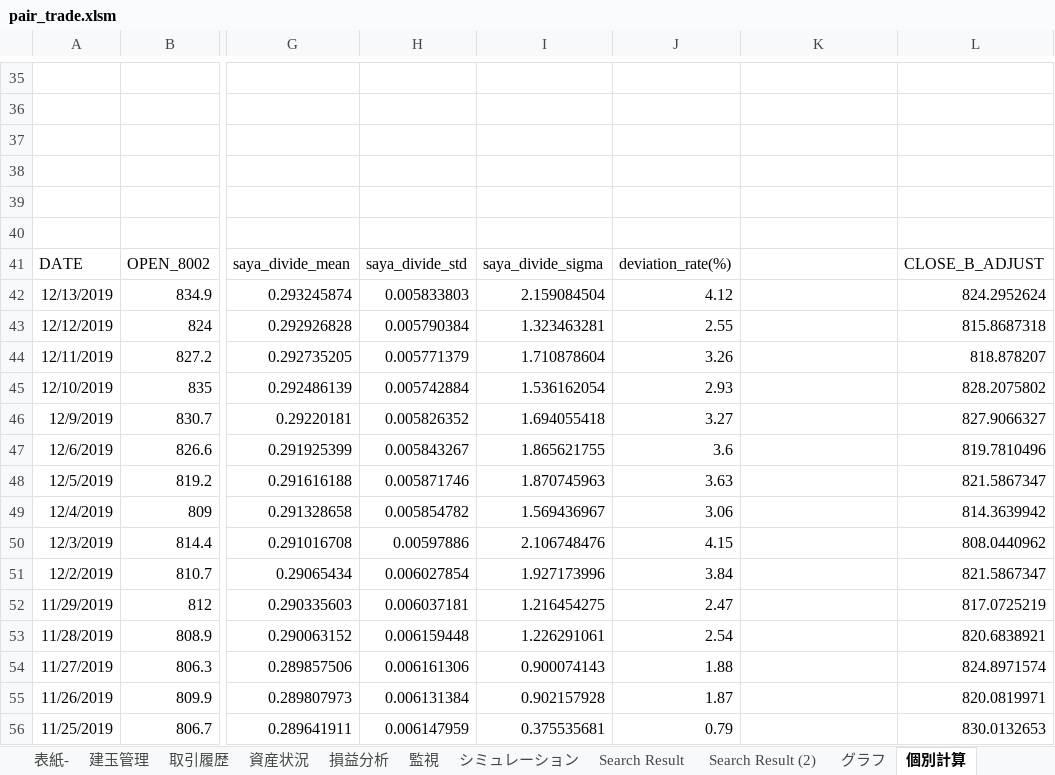
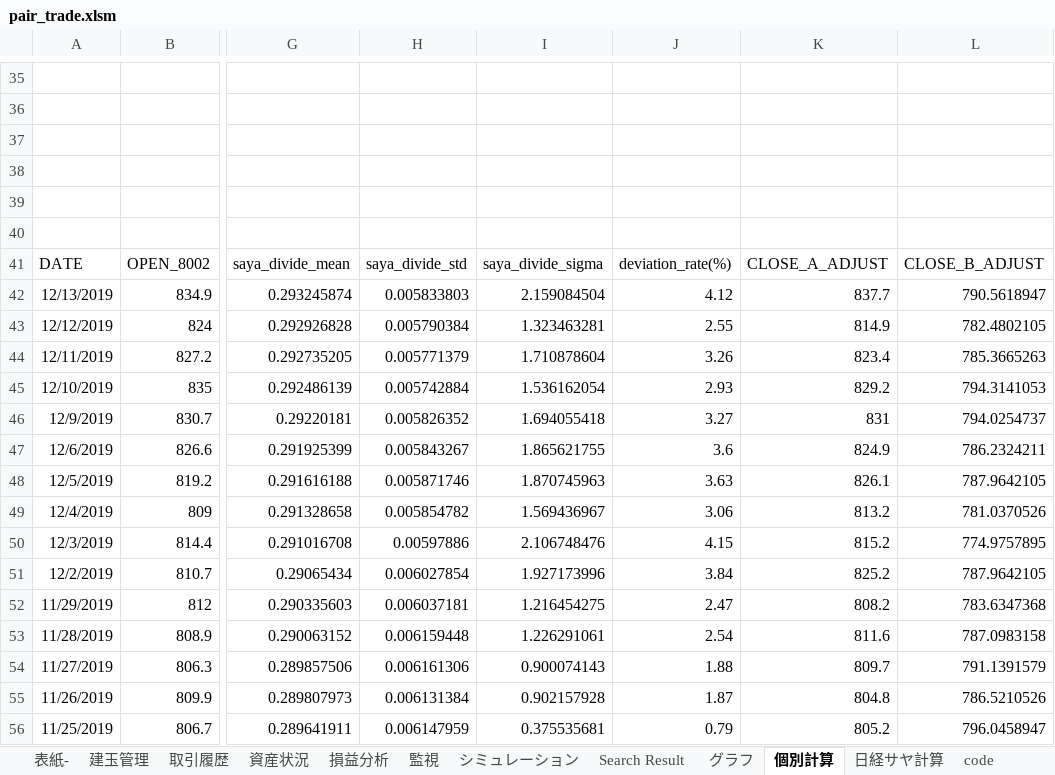
Before and after one commit to liuyun10/pair_trade, an Excel workbook: stock_data/master/pair_trade.xlsm, sheet 個別計算, drawn as a sheet; only a part is shown, gaps mark what is left out; values as stored, in another font and other column widths than the file's, no borders; charts and pictures not drawn; the diff covers the shown part only; the diff names each change by its address in the sheet, - before the commit and + after, or states it on an @@ line.

```diff
--- a/stock_data/master/pair_trade.xlsm (sheet 個別計算)
+++ b/stock_data/master/pair_trade.xlsm (sheet 個別計算)
-sheet tab: Search Result (2)
-K41: (empty)
+K41: CLOSE_A_ADJUST
-K42: (empty)
+K42: 837.7
-L42: 824.2952624
+L42: 790.5618947
-K43: (empty)
+K43: 814.9
-L43: 815.8687318
+L43: 782.4802105
-K44: (empty)
+K44: 823.4
-L44: 818.878207
+L44: 785.3665263
-K45: (empty)
+K45: 829.2
-L45: 828.2075802
+L45: 794.3141053
-K46: (empty)
+K46: 831
-L46: 827.9066327
+L46: 794.0254737
-K47: (empty)
+K47: 824.9
-L47: 819.7810496
+L47: 786.2324211
-K48: (empty)
+K48: 826.1
-L48: 821.5867347
+L48: 787.9642105
-K49: (empty)
+K49: 813.2
-L49: 814.3639942
+L49: 781.0370526
-K50: (empty)
+K50: 815.2
-L50: 808.0440962
+L50: 774.9757895
-K51: (empty)
+K51: 825.2
-L51: 821.5867347
+L51: 787.9642105
-K52: (empty)
+K52: 808.2
-L52: 817.0725219
+L52: 783.6347368
-K53: (empty)
+K53: 811.6
-L53: 820.6838921
+L53: 787.0983158
-K54: (empty)
+K54: 809.7
-L54: 824.8971574
+L54: 791.1391579
-K55: (empty)
+K55: 804.8
-L55: 820.0819971
+L55: 786.5210526
-K56: (empty)
+K56: 805.2
-L56: 830.0132653
+L56: 796.0458947
```
Also changed, not shown: 7 added rows, 7 removed rows, 1309 edited cells, cell formats and merged cells elsewhere in this sheet, sheet グラフ, sheet 元データ, sheet Search Result, sheet 建玉管理, sheet シミュレーション, other sheet tabs, charts or pictures, 2 other files.
